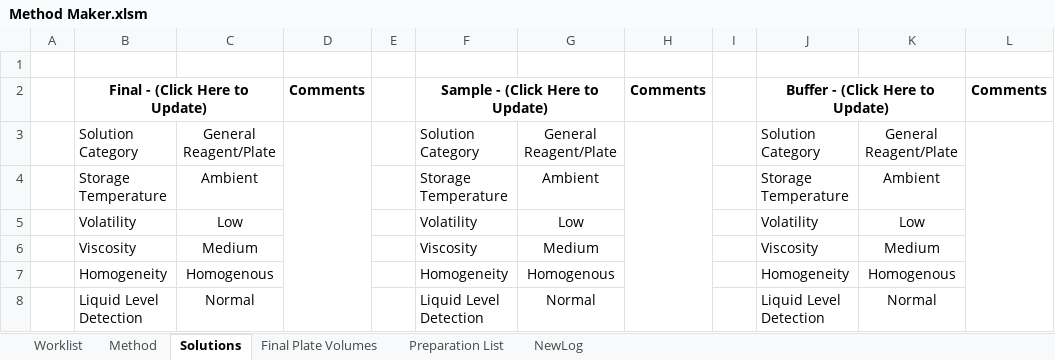
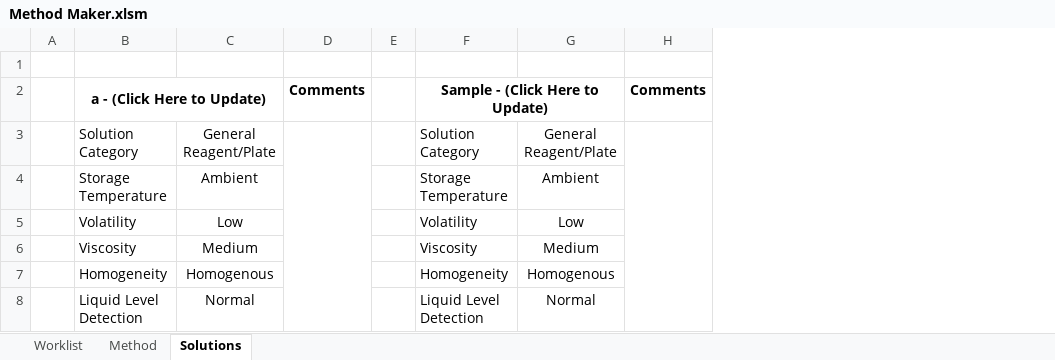
Before and after one commit to Pfizer-BradleyBare/PytomatedLiquidHandling, an Excel workbook: Method Maker.xlsm, sheet Solutions, drawn as a sheet; values as stored, in another font and other column widths than the file's, no borders; the diff names each change by its address in the sheet, - before the commit and + after, or states it on an @@ line.

```diff
--- a/Method Maker.xlsm (sheet Solutions)
+++ b/Method Maker.xlsm (sheet Solutions)
-sheet tab: Final Plate Volumes
-sheet tab: Preparation List
-sheet tab: NewLog
-column I, empty
-column J, rows 2-8: Buffer - (Click Here to Update) | Solution Category | Storage Temperature | Volatility | Viscosity | Homogeneity | Liquid Level Detection
-column K, rows 3-8: General Reagent/Plate | Ambient | Low | Medium | Homogenous | Normal
-column L, row 2: Comments
-B2: Final - (Click Here to Update)
+B2: a - (Click Here to Update)
```
Also changed, not shown: sheet Method, sheet Worklist, formulas that keep their value, 6 other files.
